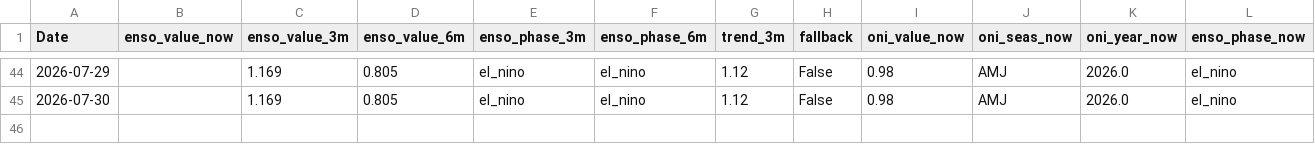
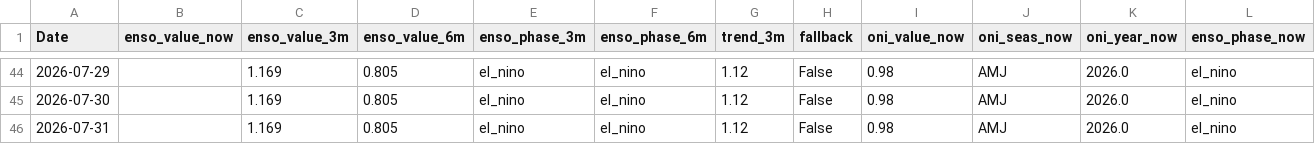
Before and after one commit to Nicotina712/agrocast, a CSV file: data/climate_forecast.csv, drawn as a sheet; only a part is shown, gaps mark what is left out; rows hold the shown columns only; the diff names each change by its address in the sheet, - before the commit and + after, or states it on an @@ line.

Commit message:
data: refresh pipeline artifacts (2026-07-31 15:54 UTC)

```diff
--- a/data/climate_forecast.csv
+++ b/data/climate_forecast.csv
+row 46: 2026-07-31 |  | 1.169 | 0.805 | el_nino | el_nino | 1.12 | False | 0.98 | AMJ | 2026.0 | el_nino
```
Also changed, not shown: artifacts/event_memory.csv, artifacts/shock_catalog.csv, 54 other files.
